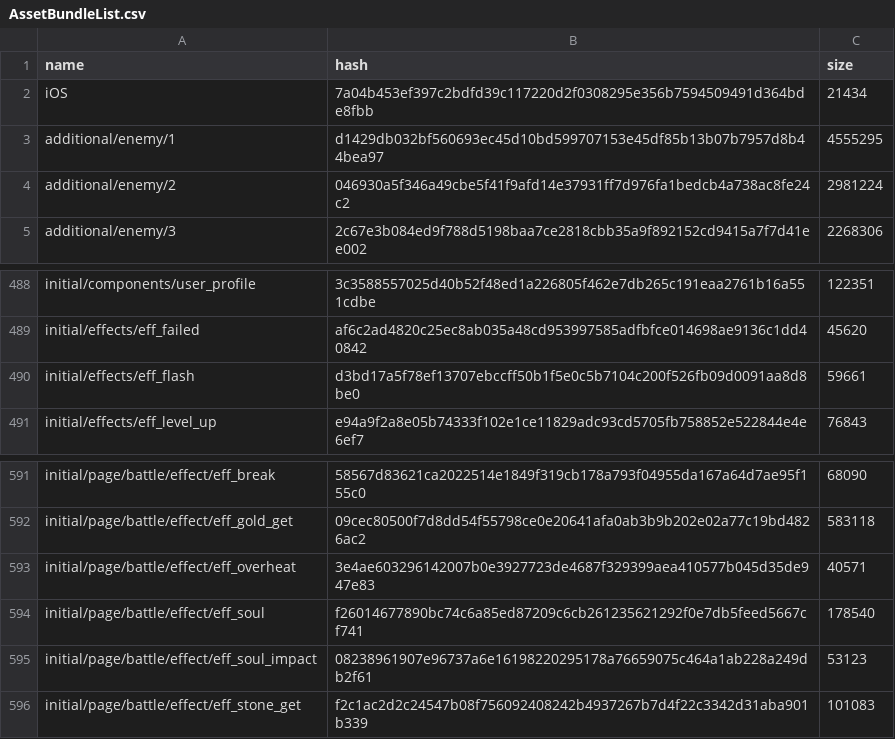
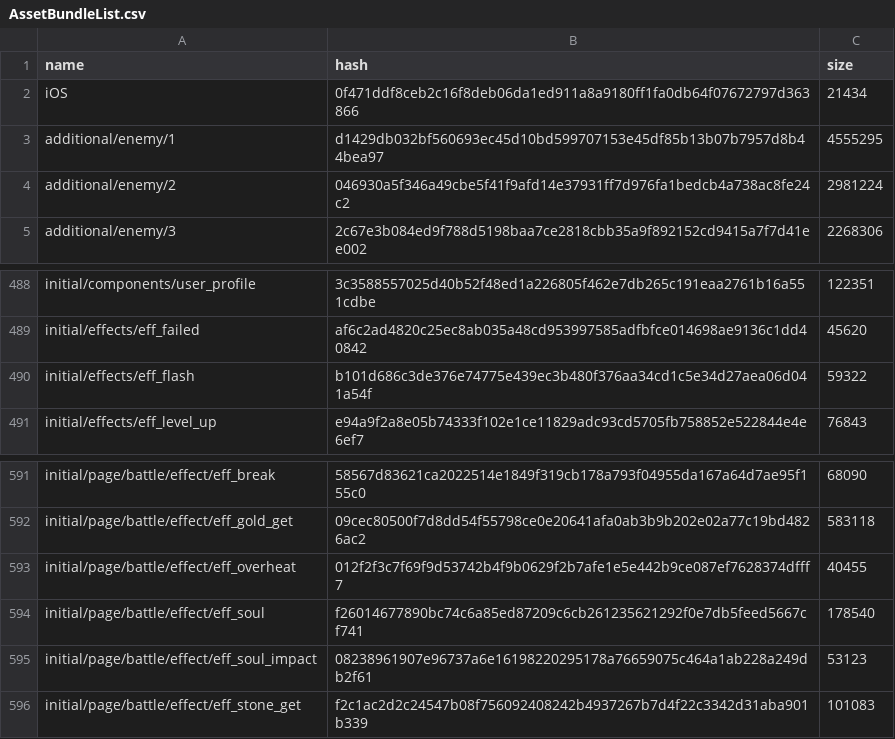
Before and after one commit to onederappli/AB_SF_iOS, a CSV file: 100/AssetBundleList.csv, drawn as a sheet; only a part is shown, gaps mark what is left out.

Commit message:
Jenkins Commit 202006181918

```diff
--- a/100/AssetBundleList.csv
+++ b/100/AssetBundleList.csv
@@ -1,3 +1,3 @@
 name,hash,size
-iOS,7a04b453ef397c2bdfd39c117220d2f0308295e356b7594509491d364bde8fbb,21434
+iOS,0f471ddf8ceb2c16f8deb06da1ed911a8a9180ff1fa0db64f07672797d363866,21434
 additional/enemy/1,d1429db032bf560693ec45d10bd599707153e45df85b13b07b7957d8b44bea97,4555295
@@ -489,3 +489,3 @@ initial/components/user_profile,3c3588557025d40b52f48ed1a226805f462e7db265c191ea
 initial/effects/eff_failed,af6c2ad4820c25ec8ab035a48cd953997585adfbfce014698ae9136c1dd40842,45620
-initial/effects/eff_flash,d3bd17a5f78ef13707ebccff50b1f5e0c5b7104c200f526fb09d0091aa8d8be0,59661
+initial/effects/eff_flash,b101d686c3de376e74775e439ec3b480f376aa34cd1c5e34d27aea06d041a54f,59322
 initial/effects/eff_level_up,e94a9f2a8e05b74333f102e1ce11829adc93cd5705fb758852e522844e4e6ef7,76843
@@ -592,3 +592,3 @@ initial/page/battle/effect/eff_break,58567d83621ca2022514e1849f319cb178a793f0495
 initial/page/battle/effect/eff_gold_get,09cec80500f7d8dd54f55798ce0e20641afa0ab3b9b202e02a77c19bd4826ac2,583118
-initial/page/battle/effect/eff_overheat,3e4ae603296142007b0e3927723de4687f329399aea410577b045d35de947e83,40571
+initial/page/battle/effect/eff_overheat,012f2f3c7f69f9d53742b4f9b0629f2b7afe1e5e442b9ce087ef7628374dfff7,40455
 initial/page/battle/effect/eff_soul,f26014677890bc74c6a85ed87209c6cb261235621292f0e7db5feed5667cf741,178540
```
